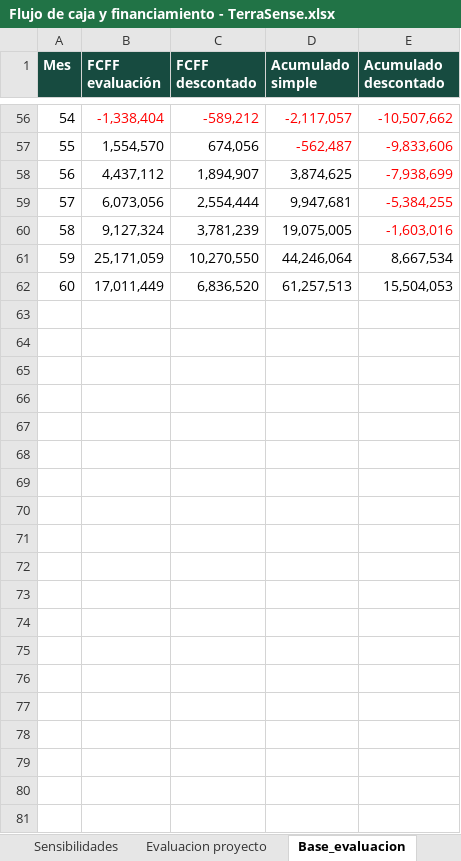
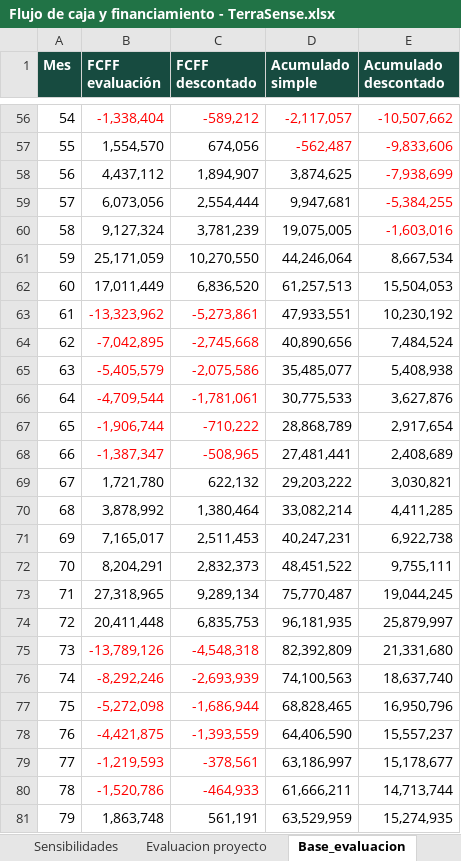
Before and after one commit to Alvarinhoooo7/TerraSence, an Excel workbook: Flujo de caja y financiamiento - TerraSense.xlsx, sheet Base_evaluacion, drawn as a sheet; only a part is shown, gaps mark what is left out; values as stored, in another font and other column widths than the file's, no borders; the diff covers the shown part only; the diff names each change by its address in the sheet, - before the commit and + after, or states it on an @@ line.

```diff
--- a/Flujo de caja y financiamiento - TerraSense.xlsx (sheet Base_evaluacion)
+++ b/Flujo de caja y financiamiento - TerraSense.xlsx (sheet Base_evaluacion)
+row 63: 61 | -13,323,962 | -5,273,861 | 47,933,551 | 10,230,192
+row 64: 62 | -7,042,895 | -2,745,668 | 40,890,656 | 7,484,524
+row 65: 63 | -5,405,579 | -2,075,586 | 35,485,077 | 5,408,938
+row 66: 64 | -4,709,544 | -1,781,061 | 30,775,533 | 3,627,876
+row 67: 65 | -1,906,744 | -710,222 | 28,868,789 | 2,917,654
+row 68: 66 | -1,387,347 | -508,965 | 27,481,441 | 2,408,689
+row 69: 67 | 1,721,780 | 622,132 | 29,203,222 | 3,030,821
+row 70: 68 | 3,878,992 | 1,380,464 | 33,082,214 | 4,411,285
+row 71: 69 | 7,165,017 | 2,511,453 | 40,247,231 | 6,922,738
+row 72: 70 | 8,204,291 | 2,832,373 | 48,451,522 | 9,755,111
+row 73: 71 | 27,318,965 | 9,289,134 | 75,770,487 | 19,044,245
+row 74: 72 | 20,411,448 | 6,835,753 | 96,181,935 | 25,879,997
+row 75: 73 | -13,789,126 | -4,548,318 | 82,392,809 | 21,331,680
+row 76: 74 | -8,292,246 | -2,693,939 | 74,100,563 | 18,637,740
+row 77: 75 | -5,272,098 | -1,686,944 | 68,828,465 | 16,950,796
+row 78: 76 | -4,421,875 | -1,393,559 | 64,406,590 | 15,557,237
+row 79: 77 | -1,219,593 | -378,561 | 63,186,997 | 15,178,677
+row 80: 78 | -1,520,786 | -464,933 | 61,666,211 | 14,713,744
+row 81: 79 | 1,863,748 | 561,191 | 63,529,959 | 15,274,935
```
Also changed, not shown: 41 added rows elsewhere in this sheet, sheet Crecimiento_evaluacion, sheet Estres_evaluacion, sheet Supuestos, sheet Evaluacion proyecto, sheet Sensibilidades, sheet BOM, 2 more sheets, other sheet tabs, PCB/BOM_TerraSense.xlsx, 19 other files.
